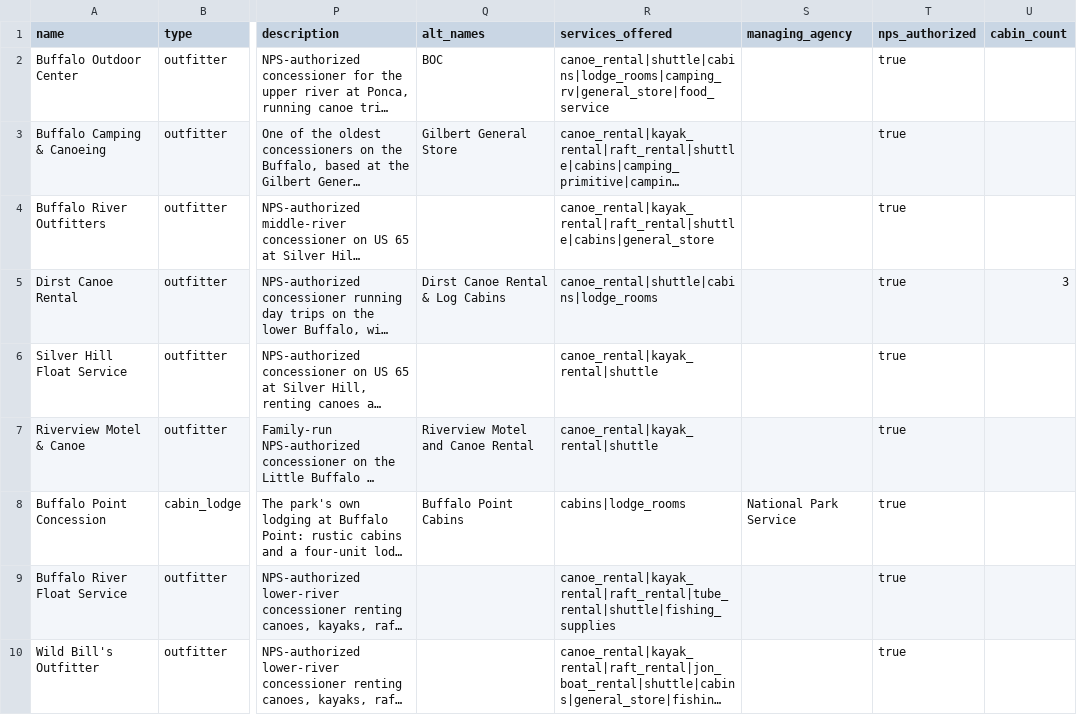
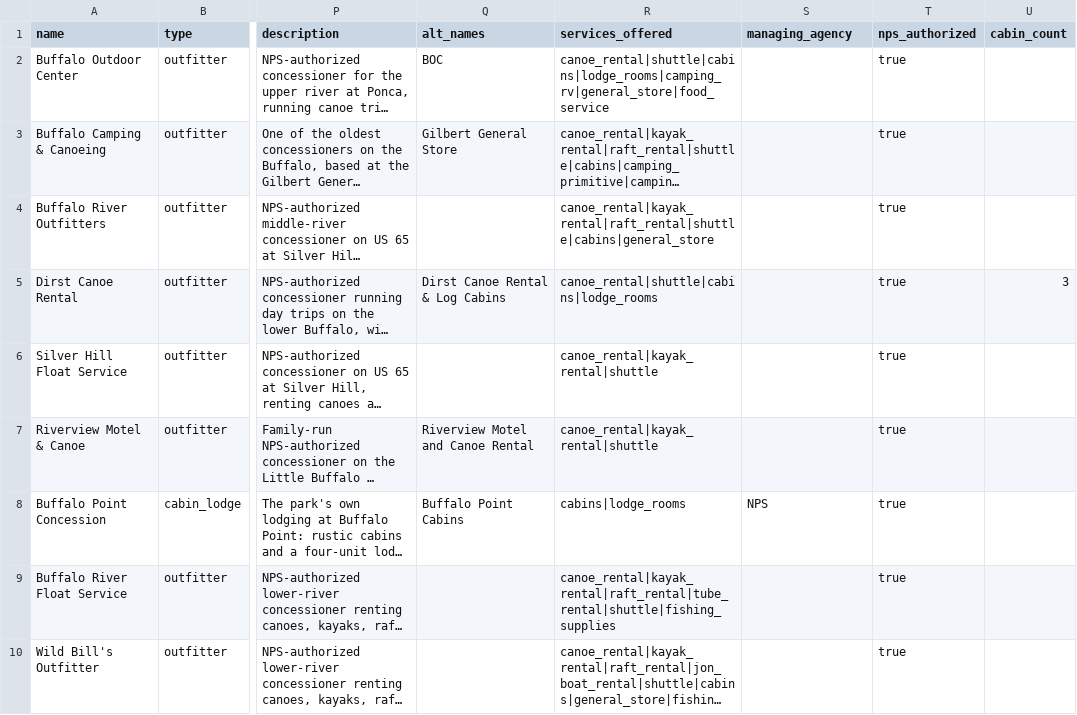
Before and after one commit to BrainsyETH/Eddy, a CSV file: missouri-float-planner/scripts/ingestion/services-buffalo.csv, drawn as a sheet; only a part is shown, gaps mark what is left out; long unchanged cells end in …; the diff names each change by its address in the sheet, - before the commit and + after, or states it on an @@ line.

```diff
--- a/missouri-float-planner/scripts/ingestion/services-buffalo.csv
+++ b/missouri-float-planner/scripts/ingestion/services-buffalo.csv
-S8 (managing_agency): National Park Service
+S8 (managing_agency): NPS
```
Also changed, not shown: missouri-float-planner/scripts/ingestion/services-courtois.csv, missouri-float-planner/scripts/ingestion/services-eleven-point.csv, 4 other files.
